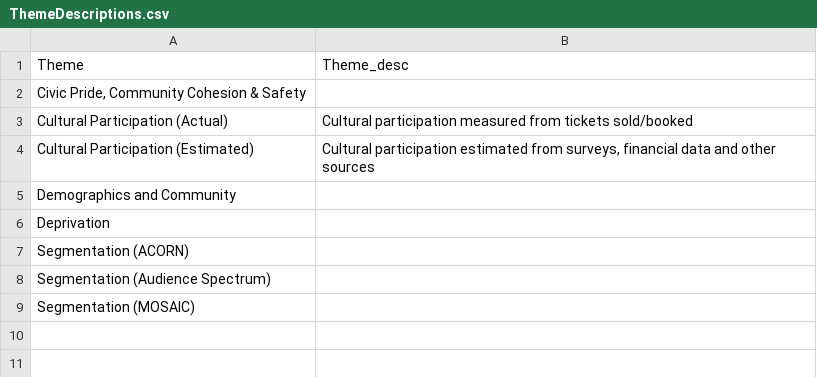
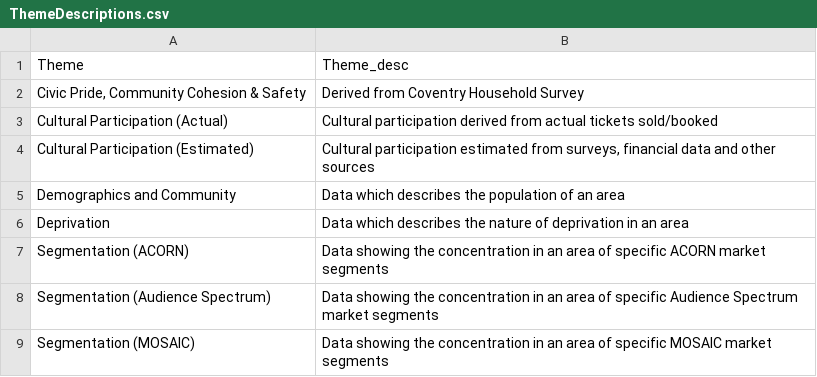
Before and after one commit to coventry-city-council/coventry-city-council.github.io, a CSV file: jcna/ThemeDescriptions.csv, drawn as a sheet.

Commit message:
Add files via upload

```diff
--- a/jcna/ThemeDescriptions.csv
+++ b/jcna/ThemeDescriptions.csv
@@ -1,9 +1,9 @@
 Theme,Theme_desc
-"Civic Pride, Community Cohesion & Safety",
-Cultural Participation (Actual),Cultural participation measured from tickets sold/booked
+"Civic Pride, Community Cohesion & Safety",Derived from Coventry Household Survey
+Cultural Participation (Actual),Cultural participation derived from actual tickets sold/booked
 Cultural Participation (Estimated),"Cultural participation estimated from surveys, financial data and other sources"
-Demographics and Community,
-Deprivation,
-Segmentation (ACORN),
-Segmentation (Audience Spectrum),
-Segmentation (MOSAIC),
+Demographics and Community,Data which describes the population of an area
+Deprivation,Data which describes the nature of deprivation in an area
+Segmentation (ACORN),Data showing the concentration in an area of specific ACORN market segments
+Segmentation (Audience Spectrum),Data showing the concentration in an area of specific Audience Spectrum market segments
+Segmentation (MOSAIC),Data showing the concentration in an area of specific MOSAIC market segments
```
